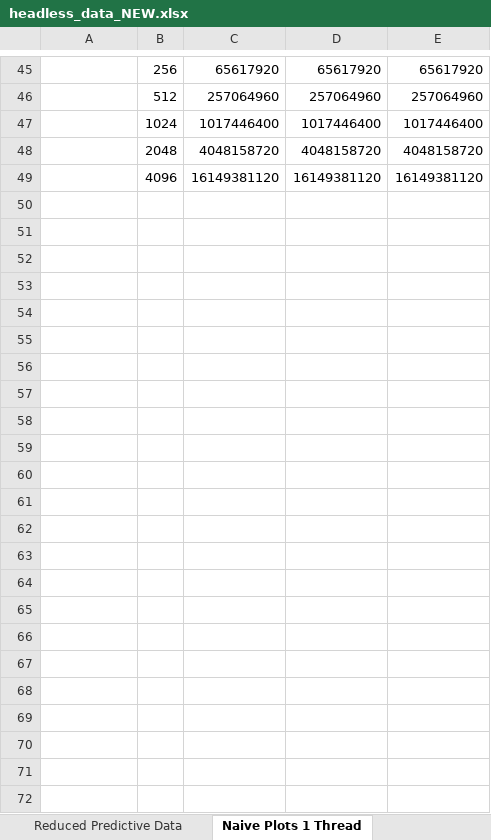
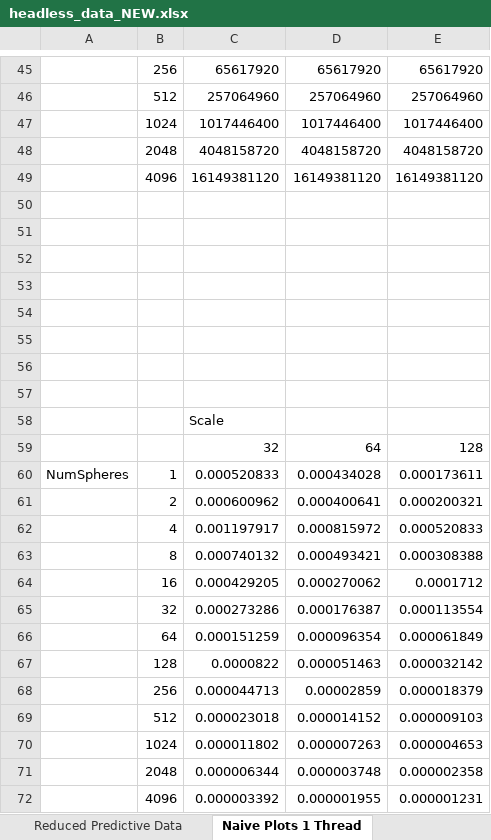
Before and after one commit to Steve132/ball-sim, an Excel workbook: headless_data_NEW.xlsx, sheet Naive Plots 1 Thread, drawn as a sheet; only a part is shown, gaps mark what is left out; values as stored, in another font and other column widths than the file's, no borders; charts and pictures not drawn; the diff names each change by its address in the sheet, - before the commit and + after, or states it on an @@ line.

```diff
--- a/headless_data_NEW.xlsx (sheet Naive Plots 1 Thread)
+++ b/headless_data_NEW.xlsx (sheet Naive Plots 1 Thread)
+row 50: (empty)
+row 51: (empty)
+row 52: (empty)
+row 53: (empty)
+row 54: (empty)
+row 55: (empty)
+row 56: (empty)
+row 57: (empty)
+row 58:  |  | Scale
+row 59:  |  | 32 | 64 | 128
+row 60: NumSpheres | 1 | 0.000520833 | 0.000434028 | 0.000173611
+row 61:  | 2 | 0.000600962 | 0.000400641 | 0.000200321
+row 62:  | 4 | 0.001197917 | 0.000815972 | 0.000520833
+row 63:  | 8 | 0.000740132 | 0.000493421 | 0.000308388
+row 64:  | 16 | 0.000429205 | 0.000270062 | 0.0001712
+row 65:  | 32 | 0.000273286 | 0.000176387 | 0.000113554
+row 66:  | 64 | 0.000151259 | 0.000096354 | 0.000061849
+row 67:  | 128 | 0.0000822 | 0.000051463 | 0.000032142
+row 68:  | 256 | 0.000044713 | 0.00002859 | 0.000018379
+row 69:  | 512 | 0.000023018 | 0.000014152 | 0.000009103
+row 70:  | 1024 | 0.000011802 | 0.000007263 | 0.000004653
+row 71:  | 2048 | 0.000006344 | 0.000003748 | 0.000002358
+row 72:  | 4096 | 0.000003392 | 0.000001955 | 0.000001231
```
Also changed, not shown: sheet Predictive Plots 1 Thread, sheet Total Checks - Comparison - S32, sheet Scalability, sheet Total Time - Comparison - S32, sheet Predict Plots All Threads - S32, other sheet tabs, formulas that keep their value, charts or pictures, 3 other files.
